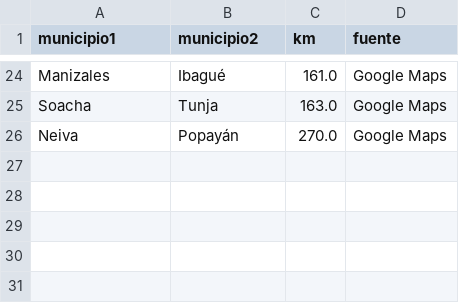
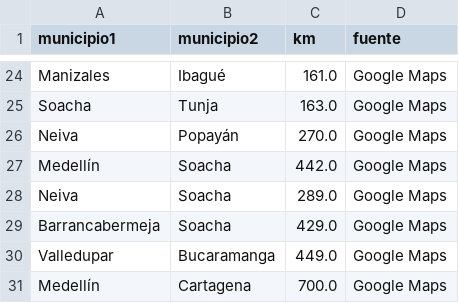
Before and after one commit to JuliGR05/Busqueda-municipios, a CSV file: data/conexiones.csv, drawn as a sheet; only a part is shown, gaps mark what is left out; the diff names each change by its address in the sheet, - before the commit and + after, or states it on an @@ line.

Commit message:
Agregar 5 conexiones al grafo y regenerar resultados

```diff
--- a/data/conexiones.csv
+++ b/data/conexiones.csv
+row 27: Medellín | Soacha | 442.0 | Google Maps
+row 28: Neiva | Soacha | 289.0 | Google Maps
+row 29: Barrancabermeja | Soacha | 429.0 | Google Maps
+row 30: Valledupar | Bucaramanga | 449.0 | Google Maps
+row 31: Medellín | Cartagena | 700.0 | Google Maps
```
Also changed, not shown: docs/resultados-experimentos.csv, 2 other files.
